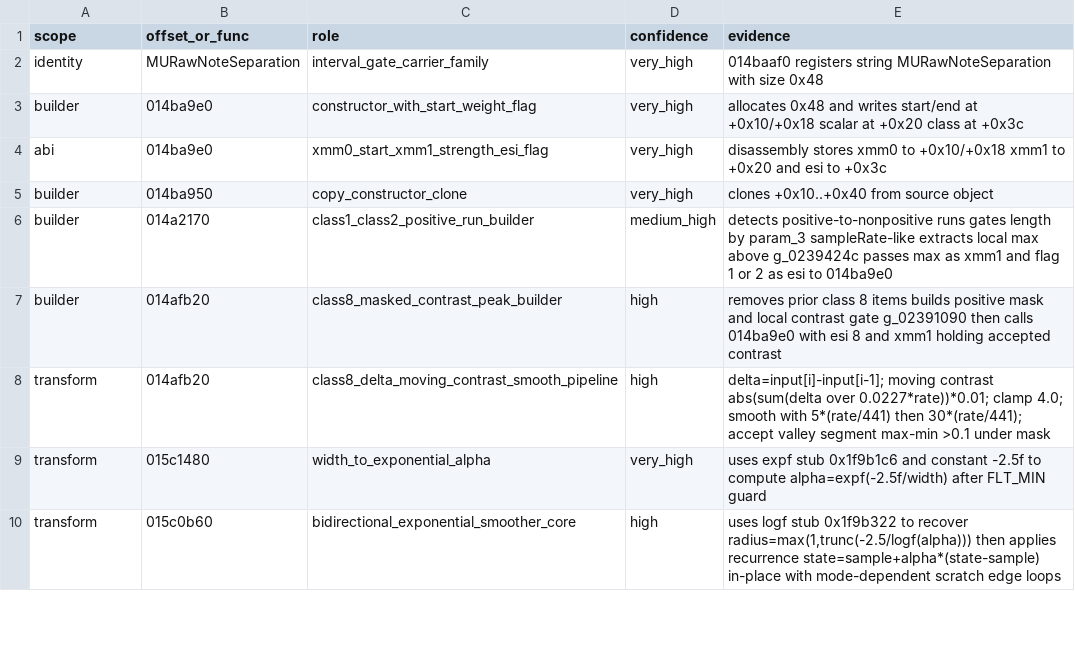
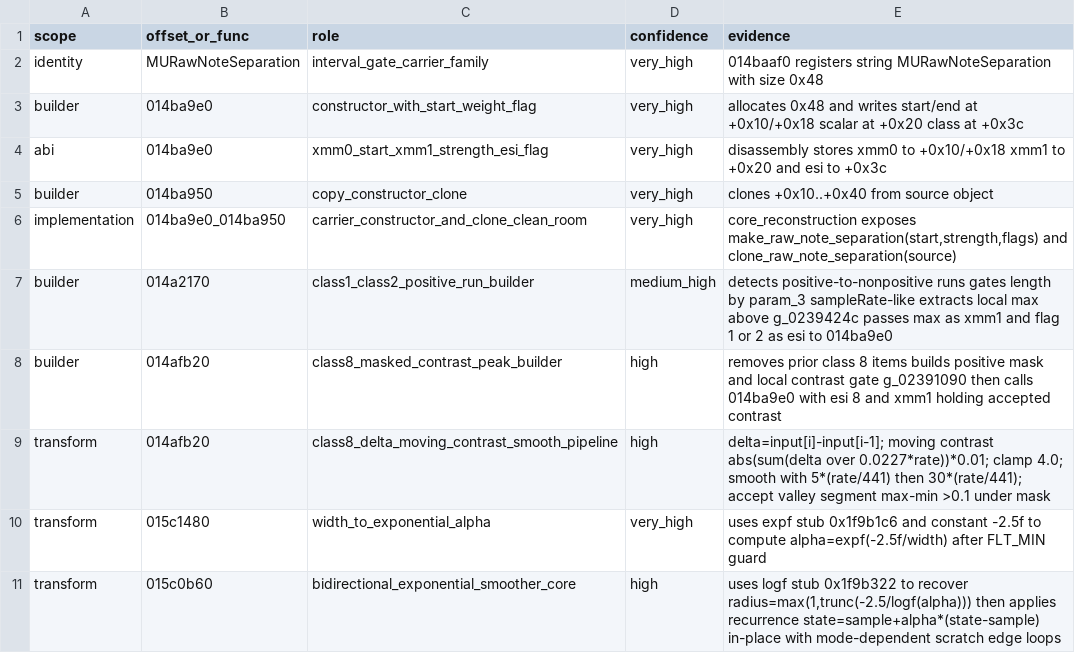
Before and after one commit to MichaelxBelmonte/progettoreverse, a TSV file: data/murawnoteseparation_family_014ba950_014ba9e0_014a3550.tsv, drawn as a sheet; only a part is shown.

Commit message:
Add raw note carrier construction helpers

```diff
--- a/data/murawnoteseparation_family_014ba950_014ba9e0_014a3550.tsv
+++ b/data/murawnoteseparation_family_014ba950_014ba9e0_014a3550.tsv
@@ -5,2 +5,3 @@ abi	014ba9e0	xmm0_start_xmm1_strength_esi_flag	very_high	disassembly stores xmm0
 builder	014ba950	copy_constructor_clone	very_high	clones +0x10..+0x40 from source object
+implementation	014ba9e0_014ba950	carrier_constructor_and_clone_clean_room	very_high	core_reconstruction exposes make_raw_note_separation(start,strength,flags) and clone_raw_note_separation(source)
 builder	014a2170	class1_class2_positive_run_builder	medium_high	detects positive-to-nonpositive runs gates length by param_3 sampleRate-like extracts local max above g_0239424c passes max as xmm1 and flag 1 or 2 as esi to 014ba9e0
```
Also changed, not shown: 7 other files.
